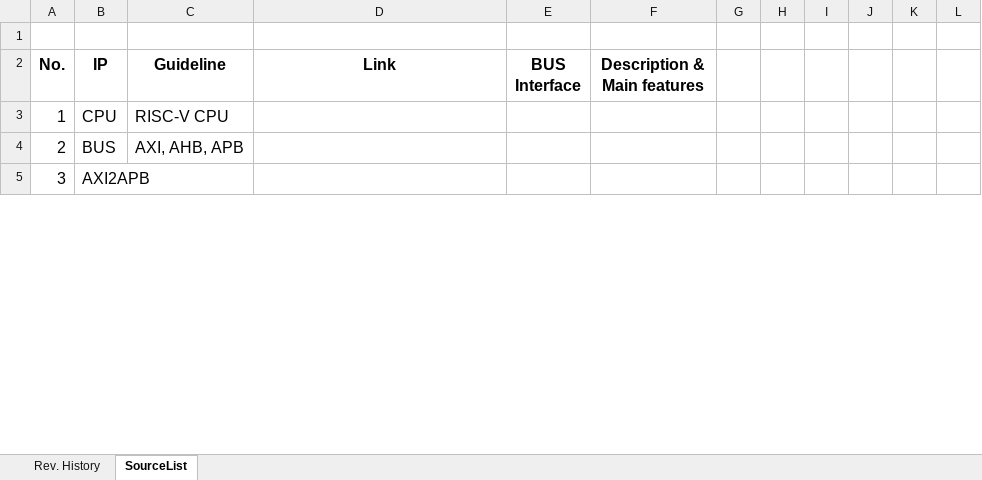
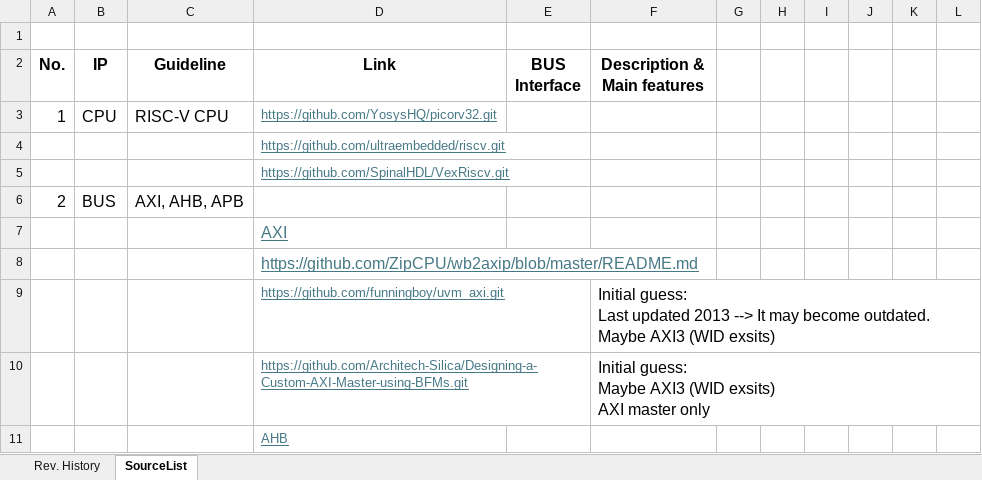
Before and after one commit to nguyenquanicd/VLSIT_Company_Manager_AI_Skills, an Excel workbook: doc/001_OpenVLSI_Resource.xlsx, sheet SourceList, drawn as a sheet; only a part is shown; values as stored, in another font and other column widths than the file's, no borders; removed rows and columns are numbered as before the commit, all else as after; ↵ is a line break in a cell; the diff covers the shown part only; the diff names each change by its address in the sheet, - before the commit and + after, or states it on an @@ line.

Commit message:
Update 001_OpenVLSI_Resource.xlsx
Added reference link designs. Except Debug system

```diff
--- a/doc/001_OpenVLSI_Resource.xlsx (sheet SourceList)
+++ b/doc/001_OpenVLSI_Resource.xlsx (sheet SourceList)
-D3 (Link): (empty)
+D3 (Link): https://github.com/YosysHQ/picorv32.git
+row 4:  |  |  | https://github.com/ultraembedded/riscv.git
+row 5:  |  |  | https://github.com/SpinalHDL/VexRiscv.git
-row 5: 3 | AXI2APB
+row 7:  |  |  | AXI
+row 8:  |  |  | https://github.com/ZipCPU/wb2axip/blob/master/README.md
+row 9:  |  |  | https://github.com/funningboy/uvm_axi.git |  | Initial guess: ↵ Last updated 2013 --> It may become outdated. ↵ Maybe AXI3 (WID exsits)
+row 10:  |  |  | https://github.com/Architech-Silica/Designing-a-Custom-AXI-Master-using-BFMs.git |  | Initial guess: ↵ Maybe AXI3 (WID exsits) ↵ AXI master only
+row 11:  |  |  | AHB
```
Also changed, not shown: 44 added rows, 6 removed rows and 1 edited cell elsewhere in this sheet.
